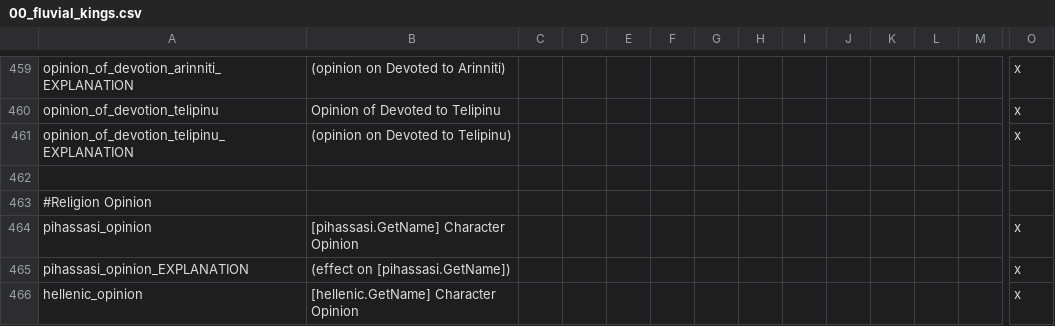
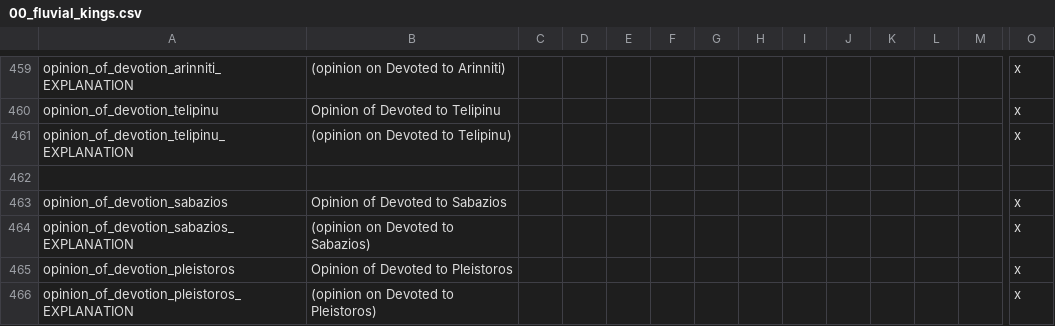
Before and after one commit to Conramagne/Bronze-Age-Mod, a CSV file: Fluvial Kings/localisation/00_fluvial_kings.csv, drawn as a sheet; only a part is shown, gaps mark what is left out; the shorter side is filled out with more unchanged rows; rows hold the shown columns only; the diff covers the shown part only; the diff names each change by its address in the sheet, - before the commit and + after, or states it on an @@ line.

```diff
--- a/Fluvial Kings/localisation/00_fluvial_kings.csv
+++ b/Fluvial Kings/localisation/00_fluvial_kings.csv
+row 462: (empty)
+row 463: opinion_of_devotion_sabazios | Opinion of Devoted to Sabazios |  |  |  |  |  |  |  |  |  |  |  | x
+row 464: opinion_of_devotion_sabazios_EXPLANATION | (opinion on Devoted to Sabazios) |  |  |  |  |  |  |  |  |  |  |  | x
+row 465: opinion_of_devotion_pleistoros | Opinion of Devoted to Pleistoros |  |  |  |  |  |  |  |  |  |  |  | x
+row 466: opinion_of_devotion_pleistoros_EXPLANATION | (opinion on Devoted to Pleistoros) |  |  |  |  |  |  |  |  |  |  |  | x
```
Also changed, not shown: 4 added rows and 3 edited cells elsewhere in this file, Fluvial Kings/localisation/000_vanilla_overrides.csv, Fluvial Kings/localisation/00_fk_events.csv, 33 other files.
